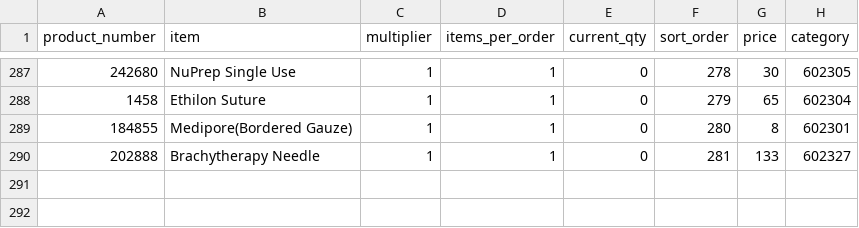
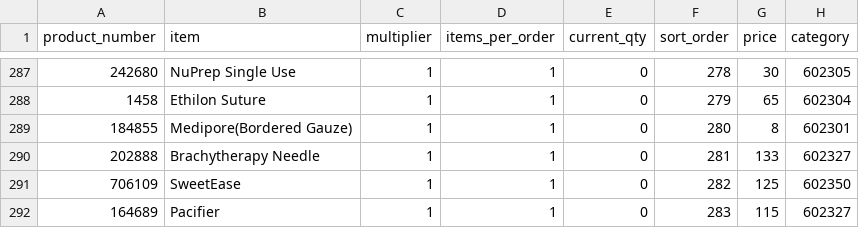
Before and after one commit to yelrambob/supply_QR, a CSV file: data/catalog.csv, drawn as a sheet; only a part is shown, gaps mark what is left out; the diff names each change by its address in the sheet, - before the commit and + after, or states it on an @@ line.

```diff
--- a/data/catalog.csv
+++ b/data/catalog.csv
+row 291: 706109 | SweetEase | 1 | 1 | 0 | 282 | 125 | 602350
+row 292: 164689 | Pacifier | 1 | 1 | 0 | 283 | 115 | 602327
```
